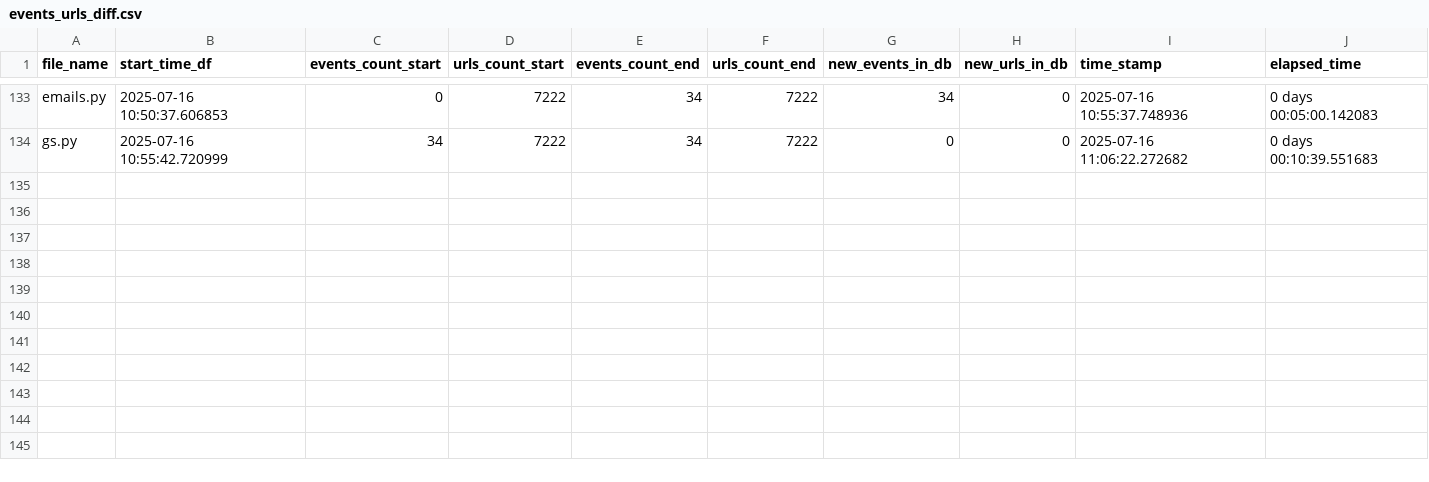
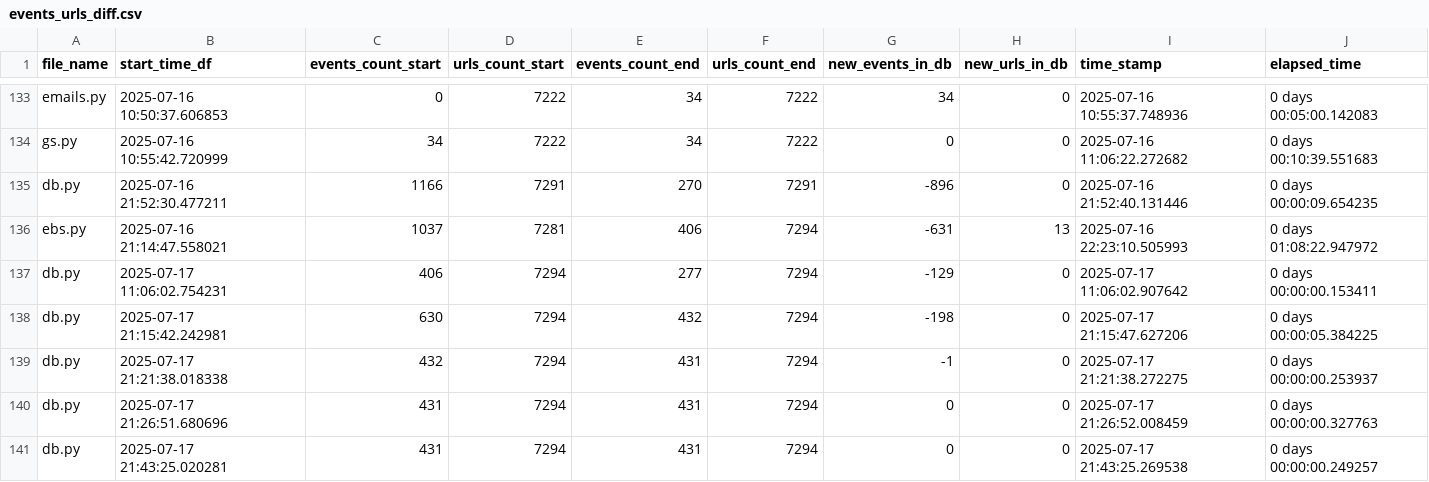
Before and after one commit to LindsayMoir/social_dance_app, a CSV file: output/events_urls_diff.csv, drawn as a sheet; only a part is shown, gaps mark what is left out; the diff names each change by its address in the sheet, - before the commit and + after, or states it on an @@ line.

```diff
--- a/output/events_urls_diff.csv
+++ b/output/events_urls_diff.csv
+row 135: db.py | 2025-07-16 21:52:30.477211 | 1166 | 7291 | 270 | 7291 | -896 | 0 | 2025-07-16 21:52:40.131446 | 0 days 00:00:09.654235
+row 136: ebs.py | 2025-07-16 21:14:47.558021 | 1037 | 7281 | 406 | 7294 | -631 | 13 | 2025-07-16 22:23:10.505993 | 0 days 01:08:22.947972
+row 137: db.py | 2025-07-17 11:06:02.754231 | 406 | 7294 | 277 | 7294 | -129 | 0 | 2025-07-17 11:06:02.907642 | 0 days 00:00:00.153411
+row 138: db.py | 2025-07-17 21:15:42.242981 | 630 | 7294 | 432 | 7294 | -198 | 0 | 2025-07-17 21:15:47.627206 | 0 days 00:00:05.384225
+row 139: db.py | 2025-07-17 21:21:38.018338 | 432 | 7294 | 431 | 7294 | -1 | 0 | 2025-07-17 21:21:38.272275 | 0 days 00:00:00.253937
+row 140: db.py | 2025-07-17 21:26:51.680696 | 431 | 7294 | 431 | 7294 | 0 | 0 | 2025-07-17 21:26:52.008459 | 0 days 00:00:00.327763
+row 141: db.py | 2025-07-17 21:43:25.020281 | 431 | 7294 | 431 | 7294 | 0 | 0 | 2025-07-17 21:43:25.269538 | 0 days 00:00:00.249257
```
Also changed, not shown: output/cleaned_events.csv, 3 other files.
